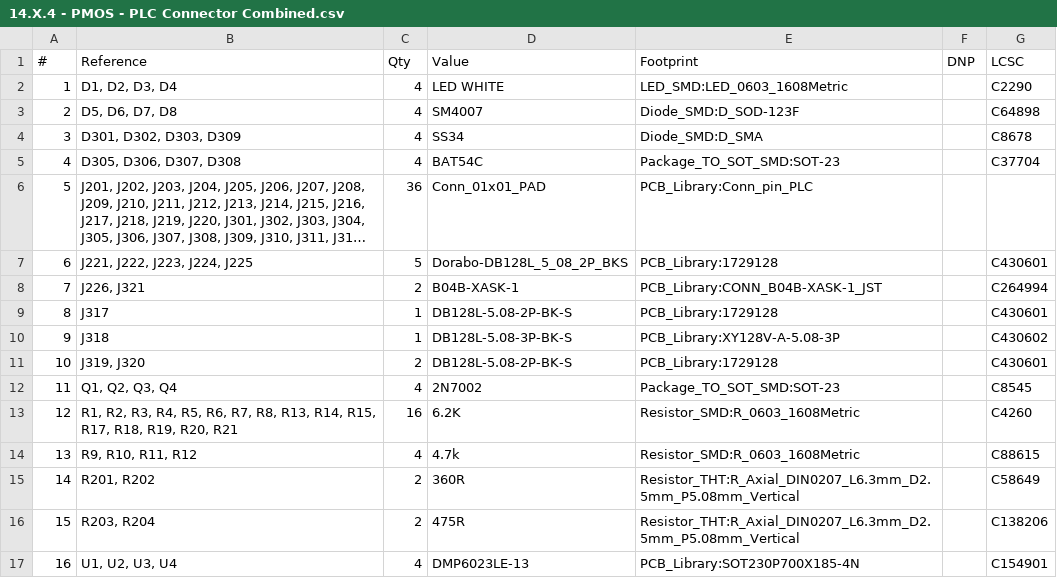
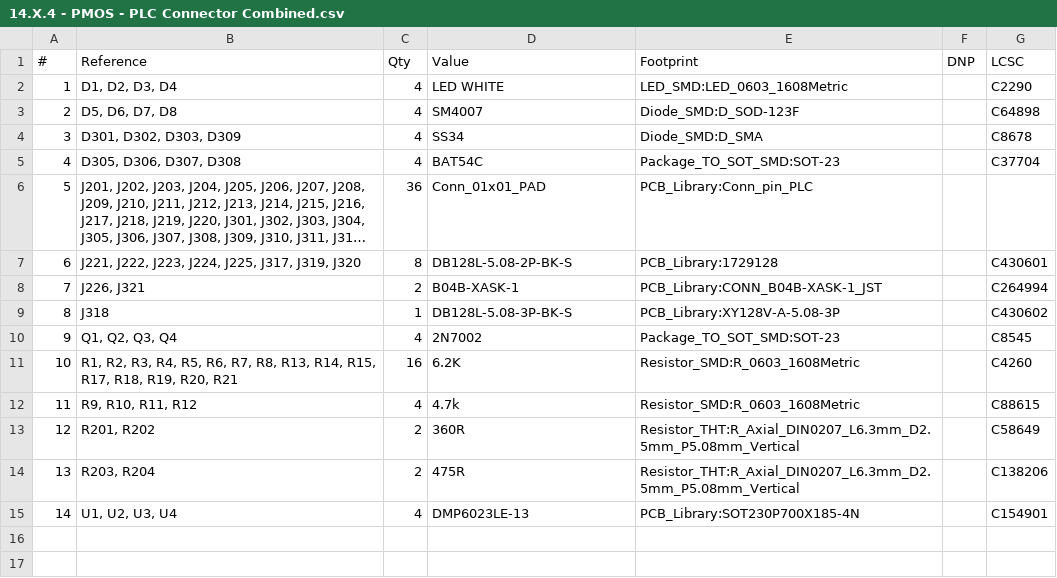
Before and after one commit to dj1encore/PLC_Connector, a CSV file: 14.X.4 - PMOS - PLC Connector Combined/14.X.4 - PMOS - PLC Connector Combined.csv, drawn as a sheet; long unchanged cells end in …; removed rows and columns are numbered as before the commit, all else as after; the diff names each change by its address in the sheet, - before the commit and + after, or states it on an @@ line.

```diff
--- a/14.X.4 - PMOS - PLC Connector Combined/14.X.4 - PMOS - PLC Connector Combined.csv
+++ b/14.X.4 - PMOS - PLC Connector Combined/14.X.4 - PMOS - PLC Connector Combined.csv
-B7 (Reference): J221, J222, J223, J224, J225
+B7 (Reference): J221, J222, J223, J224, J225, J317, J319, J320
-C7 (Qty): 5
+C7 (Qty): 8
-D7 (Value): Dorabo-DB128L_5_08_2P_BKS
+D7 (Value): DB128L-5.08-2P-BK-S
-row 9: 8 | J317 | 1 | DB128L-5.08-2P-BK-S | PCB_Library:1729128 |  | C430601
@@ column A (#) renumbered from row 9 down @@
-row 11: 10 | J319, J320 | 2 | DB128L-5.08-2P-BK-S | PCB_Library:1729128 |  | C430601
```
Also changed, not shown: 14.X.4 - PMOS - PLC Connector Combined/GERBER/14.X.4 - PMOS - PLC Connector Combined.csv, 20 other files.
